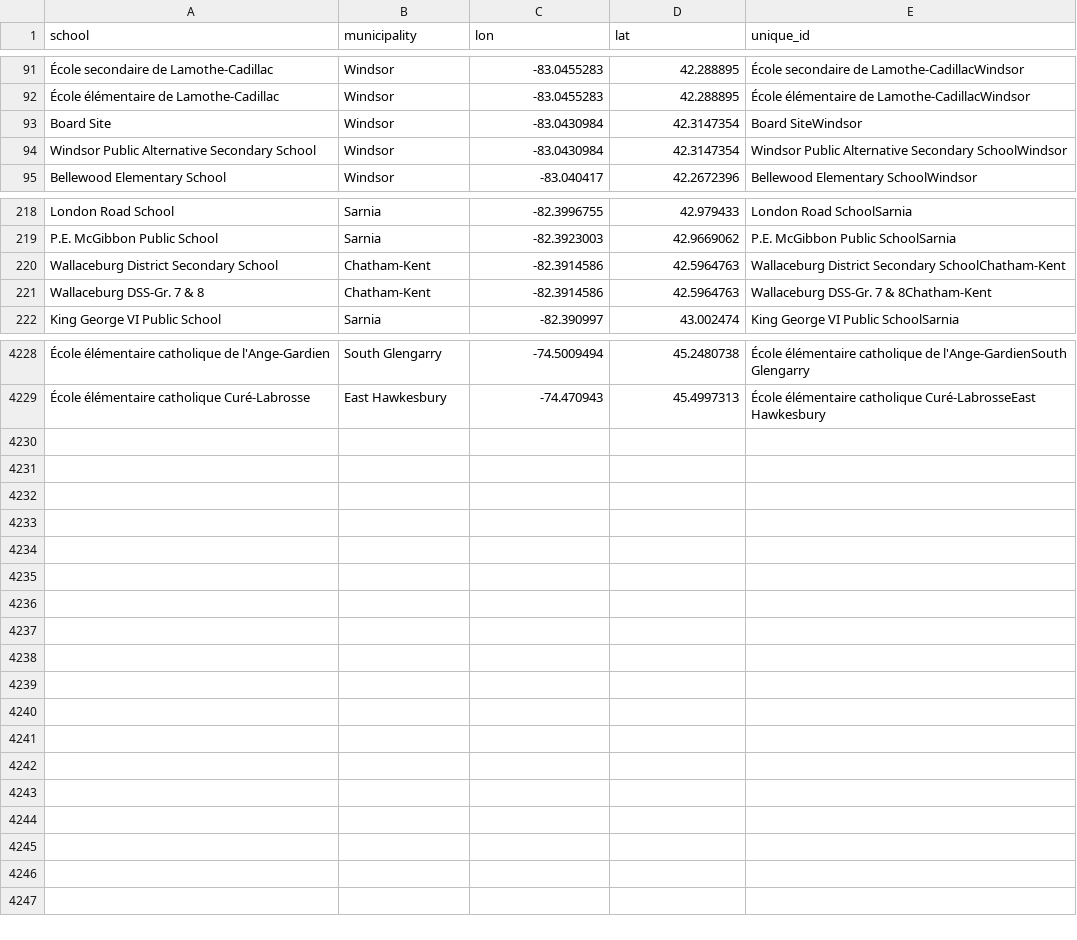
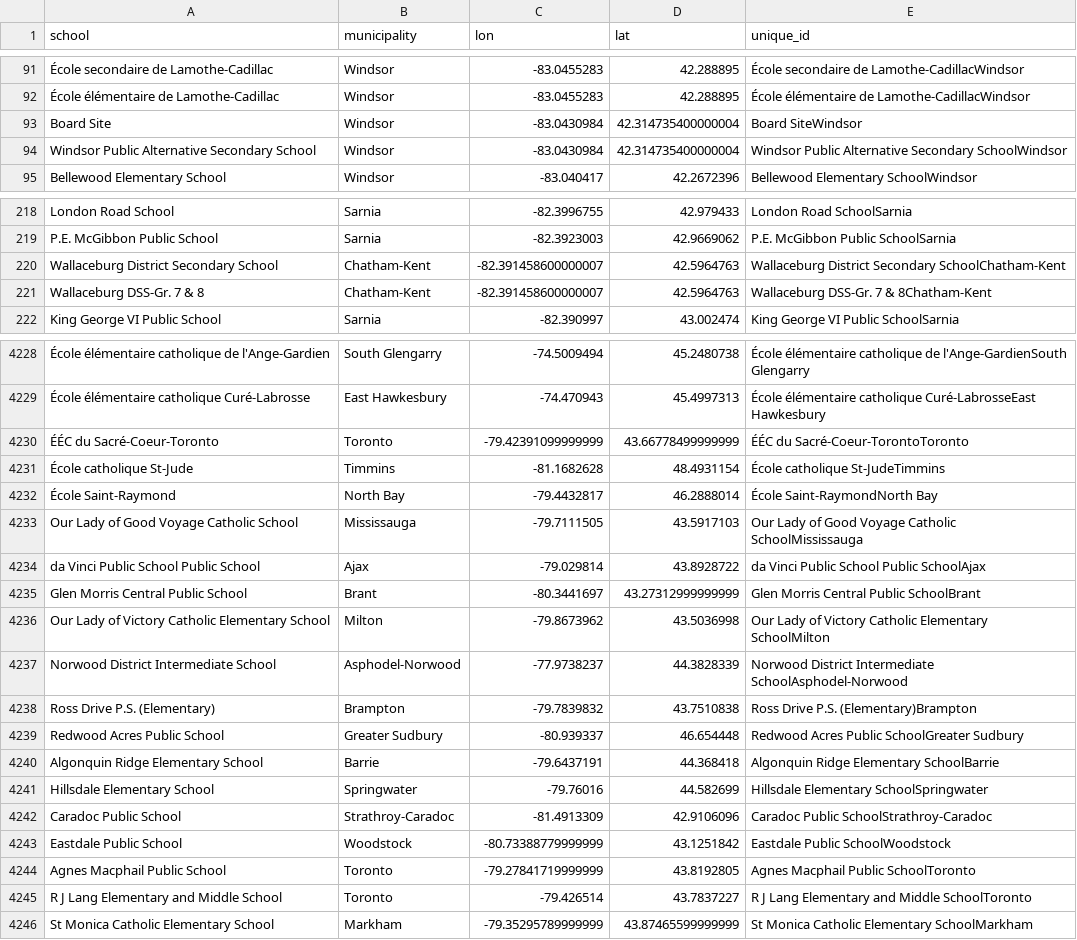
Before and after one commit to grousell/COVID19, a CSV file: Data/school_geocode_master.csv, drawn as a sheet; only a part is shown, gaps mark what is left out; the diff covers the shown part only; the diff names each change by its address in the sheet, - before the commit and + after, or states it on an @@ line.

```diff
--- a/Data/school_geocode_master.csv
+++ b/Data/school_geocode_master.csv
-D93:D94 (lat): 42.3147354
+D93:D94 (lat): 42.314735400000004
-C220:C221 (lon): -82.3914586
+C220:C221 (lon): -82.391458600000007
+row 4230: ÉÉC du Sacré-Coeur-Toronto | Toronto | -79.42391099999999 | 43.66778499999999 | ÉÉC du Sacré-Coeur-TorontoToronto
+row 4231: École catholique St-Jude | Timmins | -81.1682628 | 48.4931154 | École catholique St-JudeTimmins
+row 4232: École Saint-Raymond | North Bay | -79.4432817 | 46.2888014 | École Saint-RaymondNorth Bay
+row 4233: Our Lady of Good Voyage Catholic School | Mississauga | -79.7111505 | 43.5917103 | Our Lady of Good Voyage Catholic SchoolMississauga
+row 4234: da Vinci Public School Public School | Ajax | -79.029814 | 43.8928722 | da Vinci Public School Public SchoolAjax
+row 4235: Glen Morris Central Public School | Brant | -80.3441697 | 43.27312999999999 | Glen Morris Central Public SchoolBrant
+row 4236: Our Lady of Victory Catholic Elementary School | Milton | -79.8673962 | 43.5036998 | Our Lady of Victory Catholic Elementary SchoolMilton
+row 4237: Norwood District Intermediate School | Asphodel-Norwood | -77.9738237 | 44.3828339 | Norwood District Intermediate SchoolAsphodel-Norwood
+row 4238: Ross Drive P.S. (Elementary) | Brampton | -79.7839832 | 43.7510838 | Ross Drive P.S. (Elementary)Brampton
+row 4239: Redwood Acres Public School | Greater Sudbury | -80.939337 | 46.654448 | Redwood Acres Public SchoolGreater Sudbury
+row 4240: Algonquin Ridge Elementary School | Barrie | -79.6437191 | 44.368418 | Algonquin Ridge Elementary SchoolBarrie
+row 4241: Hillsdale Elementary School | Springwater | -79.76016 | 44.582699 | Hillsdale Elementary SchoolSpringwater
+row 4242: Caradoc Public School | Strathroy-Caradoc | -81.4913309 | 42.9106096 | Caradoc Public SchoolStrathroy-Caradoc
+row 4243: Eastdale Public School | Woodstock | -80.73388779999999 | 43.1251842 | Eastdale Public SchoolWoodstock
+row 4244: Agnes Macphail Public School | Toronto | -79.27841719999999 | 43.8192805 | Agnes Macphail Public SchoolToronto
+row 4245: R J Lang Elementary and Middle School | Toronto | -79.426514 | 43.7837227 | R J Lang Elementary and Middle SchoolToronto
+row 4246: St Monica Catholic Elementary School | Markham | -79.35295789999999 | 43.87465599999999 | St Monica Catholic Elementary SchoolMarkham
```
Also changed, not shown: 25 edited cells elsewhere in this file, Data/school_covid.csv.
